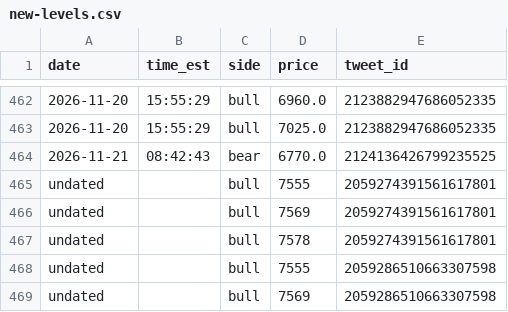
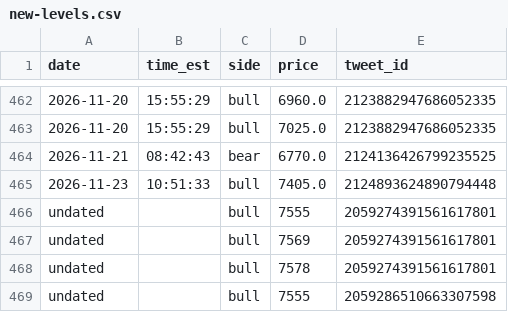
Before and after one commit to kfccolonel1/LVLS, a CSV file: archive/tweets/new-levels.csv, drawn as a sheet; only a part is shown, gaps mark what is left out; the shorter side is filled out with more unchanged rows; the diff names each change by its address in the sheet, - before the commit and + after, or states it on an @@ line.

Commit message:
history: tweets 2026-11-23 10:55

```diff
--- a/archive/tweets/new-levels.csv
+++ b/archive/tweets/new-levels.csv
+row 465: 2026-11-23 | 10:51:33 | bull | 7405.0 | 2124893624890794448
```
Also changed, not shown: archive/tweets/INDEX.csv, 1 other file.
